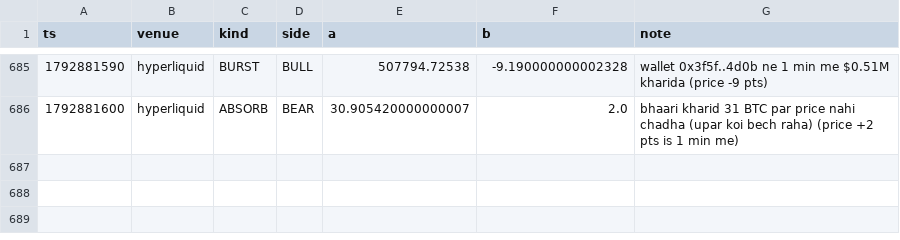
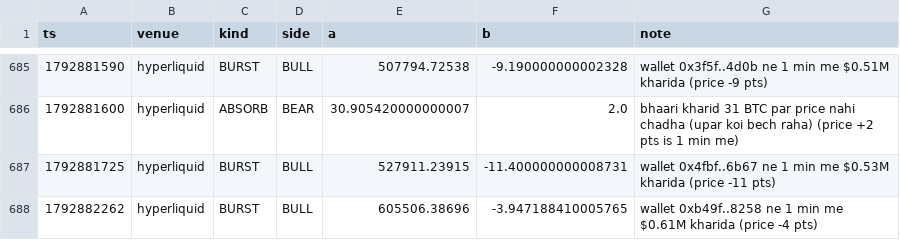
Before and after one commit to Maddysingh06/market-data, a CSV file: data/e_20261024.csv, drawn as a sheet; only a part is shown, gaps mark what is left out; the diff names each change by its address in the sheet, - before the commit and + after, or states it on an @@ line.

```diff
--- a/data/e_20261024.csv
+++ b/data/e_20261024.csv
+row 687: 1792881725 | hyperliquid | BURST | BULL | 527911.23915 | -11.400000000008731 | wallet 0x4fbf..6b67 ne 1 min me $0.53M kharida (price -11 pts)
+row 688: 1792882262 | hyperliquid | BURST | BULL | 605506.38696 | -3.947188410005765 | wallet 0xb49f..8258 ne 1 min me $0.61M kharida (price -4 pts)
```
Also changed, not shown: data/w_20261024.csv, 3 other files.
